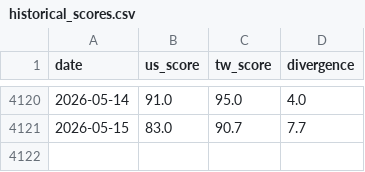
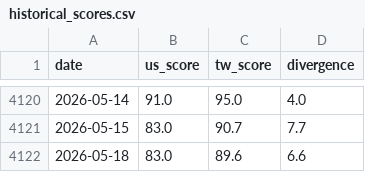
Before and after one commit to cbosiang/moodring, a CSV file: data/historical_scores.csv, drawn as a sheet; only a part is shown, gaps mark what is left out.

```diff
--- a/data/historical_scores.csv
+++ b/data/historical_scores.csv
@@ -4121 +4121,2 @@ date,us_score,tw_score,divergence
 2026-05-15,83.0,90.7,7.7
+2026-05-18,83.0,89.6,6.6
```
Also changed, not shown: docs/data/historical_scores.csv, 15 other files.
